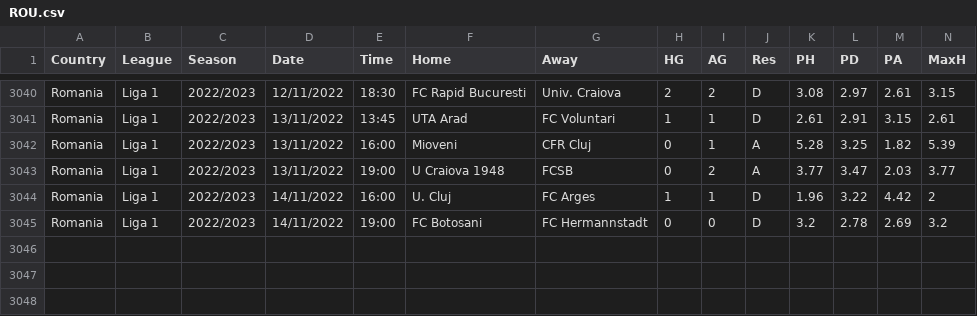
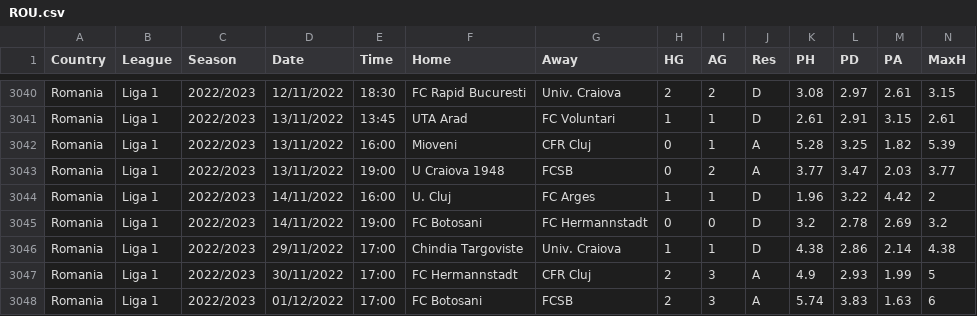
Before and after one commit to gitboyzorro5/FDAS, a CSV file: ROU.csv, drawn as a sheet; only a part is shown, gaps mark what is left out; rows hold the shown columns only; the diff names each change by its address in the sheet, - before the commit and + after, or states it on an @@ line.

```diff
--- a/ROU.csv
+++ b/ROU.csv
+row 3046: Romania | Liga 1 | 2022/2023 | 29/11/2022 | 17:00 | Chindia Targoviste | Univ. Craiova | 1 | 1 | D | 4.38 | 2.86 | 2.14 | 4.38
+row 3047: Romania | Liga 1 | 2022/2023 | 30/11/2022 | 17:00 | FC Hermannstadt | CFR Cluj | 2 | 3 | A | 4.9 | 2.93 | 1.99 | 5
+row 3048: Romania | Liga 1 | 2022/2023 | 01/12/2022 | 17:00 | FC Botosani | FCSB | 2 | 3 | A | 5.74 | 3.83 | 1.63 | 6
```
Also changed, not shown: CHN.csv, SP2.csv, 31 other files.
